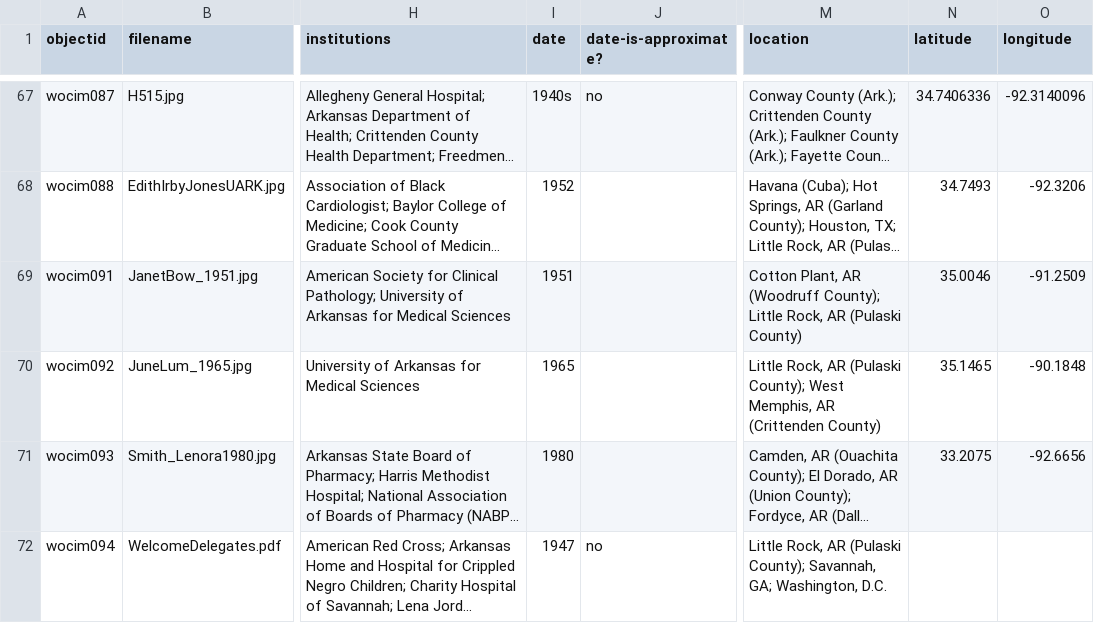
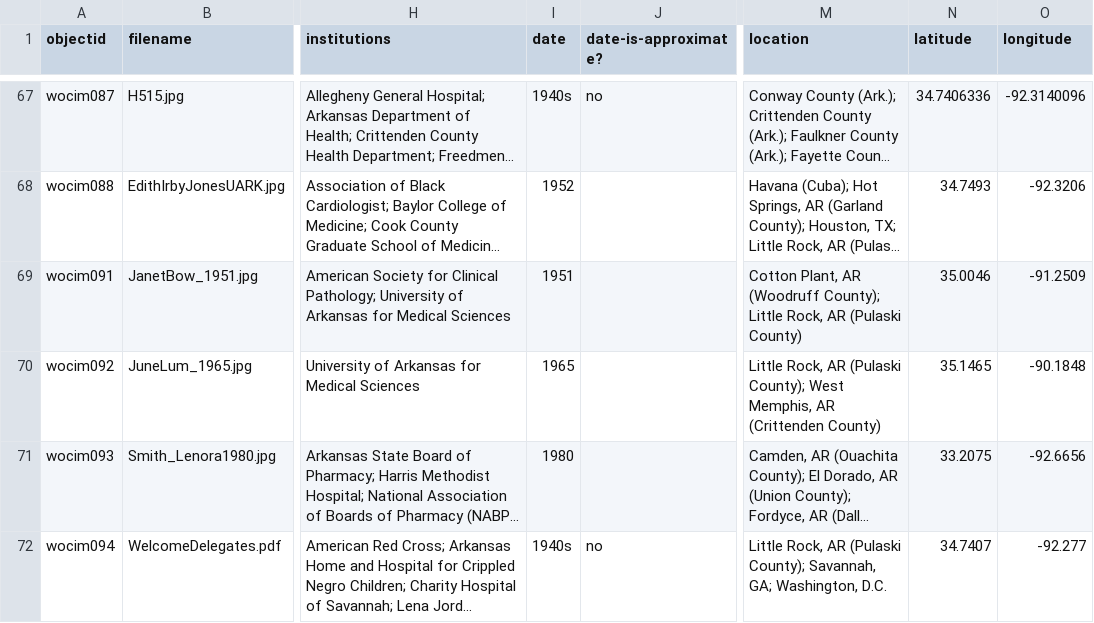
Before and after one commit to Starkad2/Wocim-GH2, a CSV file: _data/Wocim.csv, drawn as a sheet; only a part is shown, gaps mark what is left out; long unchanged cells end in …; the diff names each change by its address in the sheet, - before the commit and + after, or states it on an @@ line.

Commit message:
Add files via upload

```diff
--- a/_data/Wocim.csv
+++ b/_data/Wocim.csv
-I72 (date): 1947
+I72 (date): 1940s
-N72 (latitude): (empty)
+N72 (latitude): 34.7407
-O72 (longitude): (empty)
+O72 (longitude): -92.277
```
